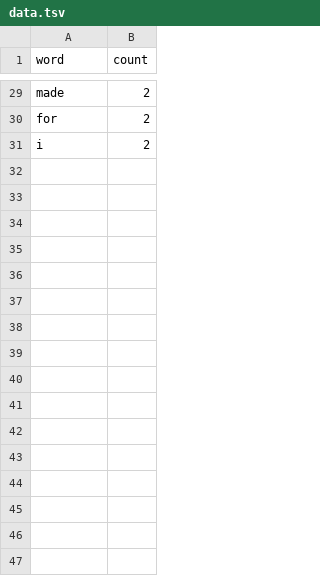
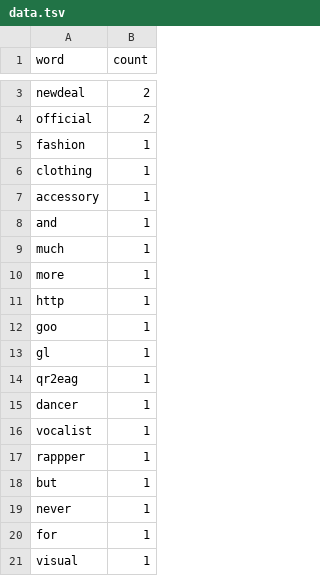
Before and after one commit to LachlanPond/CAB432Asgn2, a TSV file: data.tsv, drawn as a sheet; only a part is shown, gaps mark what is left out; removed rows and columns are numbered as before the commit, all else as after; the diff covers the shown part only; the diff names each change by its address in the sheet, - before the commit and + after, or states it on an @@ line.

```diff
--- a/data.tsv
+++ b/data.tsv
-A3 (word): made
+A3 (word): newdeal
+row 4: official | 2
+row 5: fashion | 1
+row 6: clothing | 1
+row 7: accessory | 1
+row 8: and | 1
+row 9: much | 1
+row 10: more | 1
+row 11: http | 1
+row 12: goo | 1
+row 13: gl | 1
+row 14: qr2eag | 1
+row 15: dancer | 1
+row 16: vocalist | 1
+row 17: rappper | 1
+row 18: but | 1
+row 19: never | 1
-B20 (count): 2
+B20 (count): 1
-row 31: i | 2
+row 21: visual | 1
```
Also changed, not shown: 10 added rows, 26 removed rows and 1 edited cell elsewhere in this file, 1 other file.
